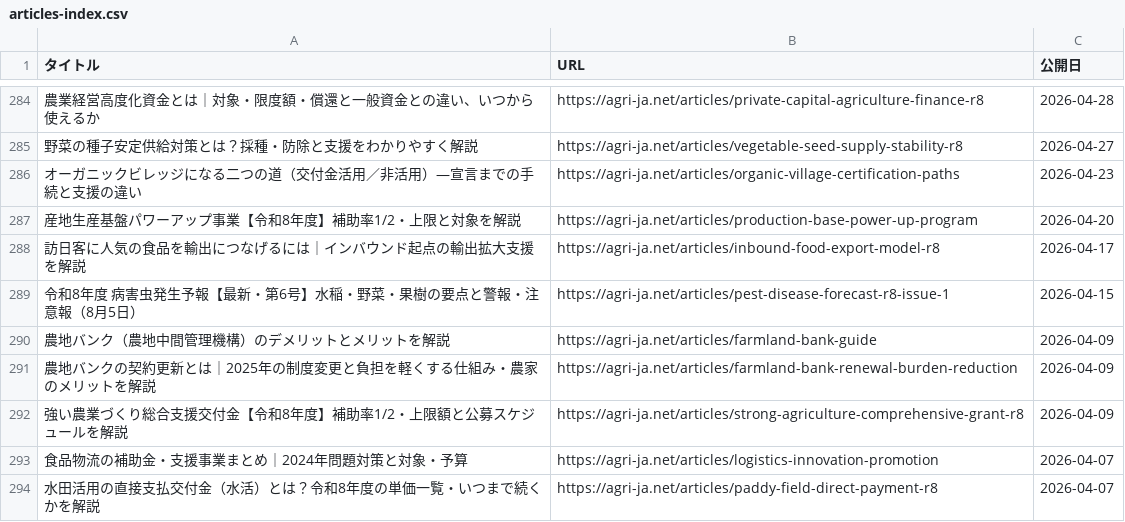
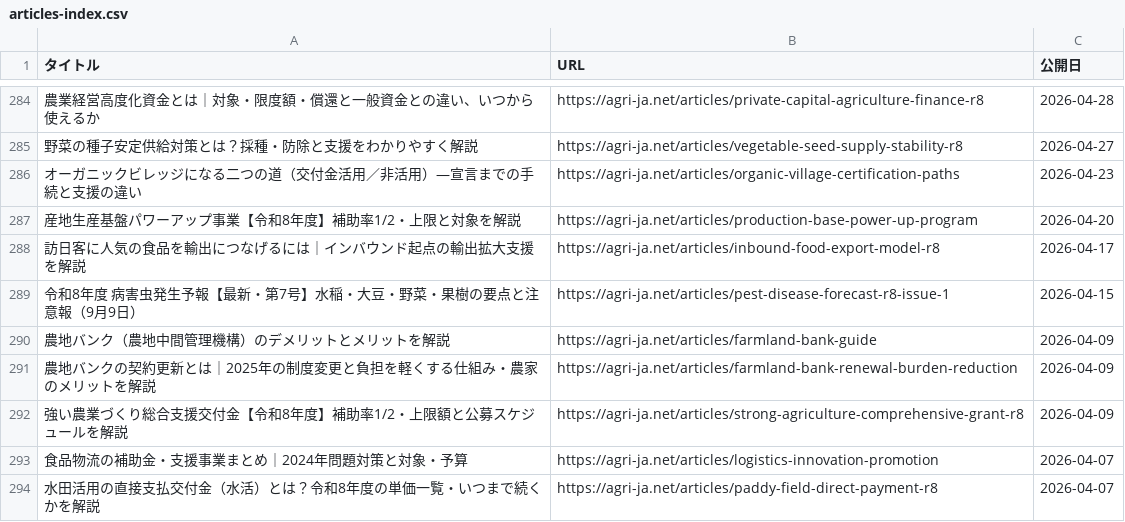
Before and after one commit to agrija2026-create/website, a CSV file: public/articles-index.csv, drawn as a sheet; only a part is shown, gaps mark what is left out; the diff names each change by its address in the sheet, - before the commit and + after, or states it on an @@ line.

```diff
--- a/public/articles-index.csv
+++ b/public/articles-index.csv
-A289 (タイトル): 令和8年度 病害虫発生予報【最新・第6号】水稲・野菜・果樹の要点と警報・注意報（8月5日）
+A289 (タイトル): 令和8年度 病害虫発生予報【最新・第7号】水稲・大豆・野菜・果樹の要点と注意報（9月9日）
```
Also changed, not shown: 3 other files.
